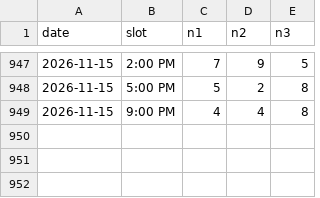
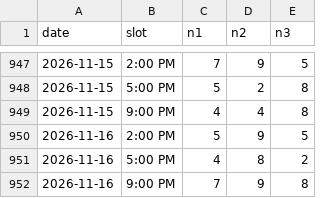
Before and after one commit to Mystgraider/loo_bot, a CSV file: data/draws_swertres.csv, drawn as a sheet; only a part is shown, gaps mark what is left out; the diff names each change by its address in the sheet, - before the commit and + after, or states it on an @@ line.

Commit message:
chore: update draw results 2026-11-16

```diff
--- a/data/draws_swertres.csv
+++ b/data/draws_swertres.csv
+row 950: 2026-11-16 | 2:00 PM | 5 | 9 | 5
+row 951: 2026-11-16 | 5:00 PM | 4 | 8 | 2
+row 952: 2026-11-16 | 9:00 PM | 7 | 9 | 8
```
Also changed, not shown: data/draws_4d.csv, data/draws_6_45.csv, 2 other files.
